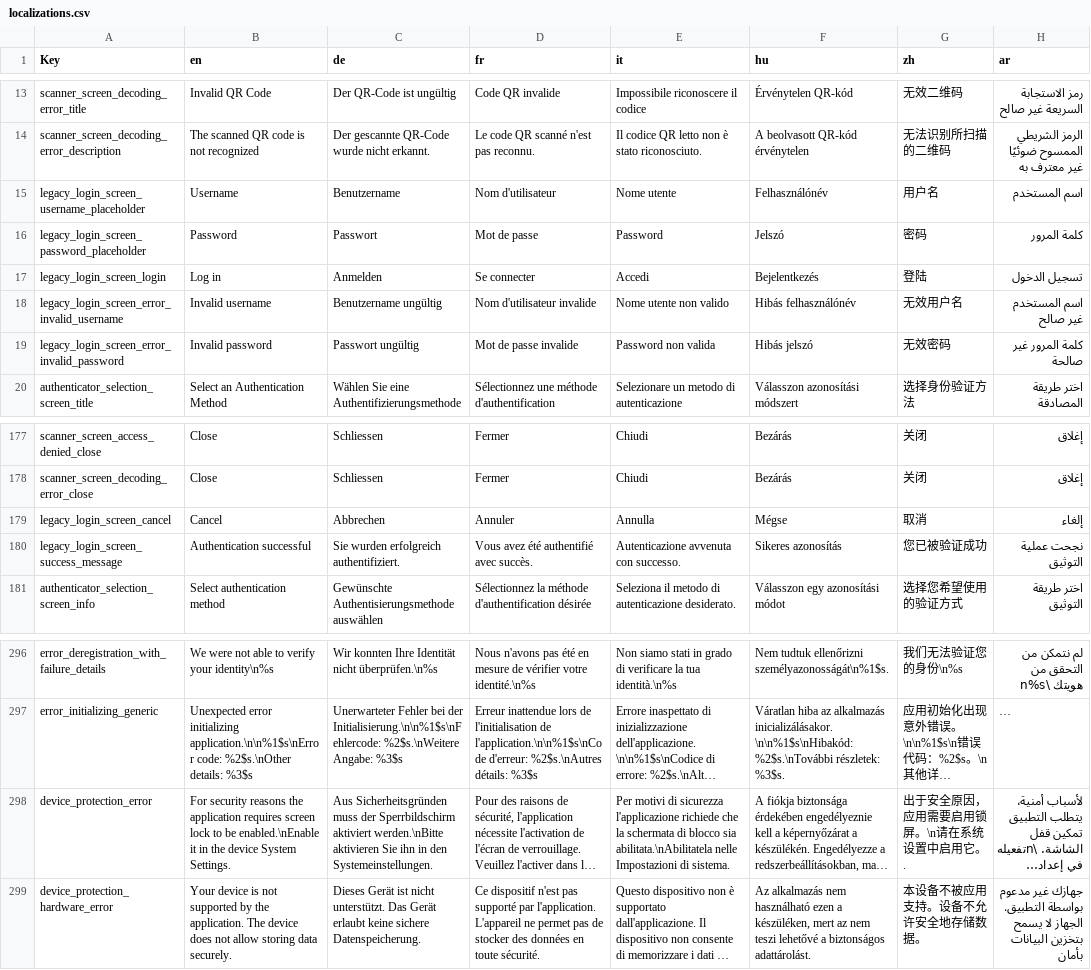
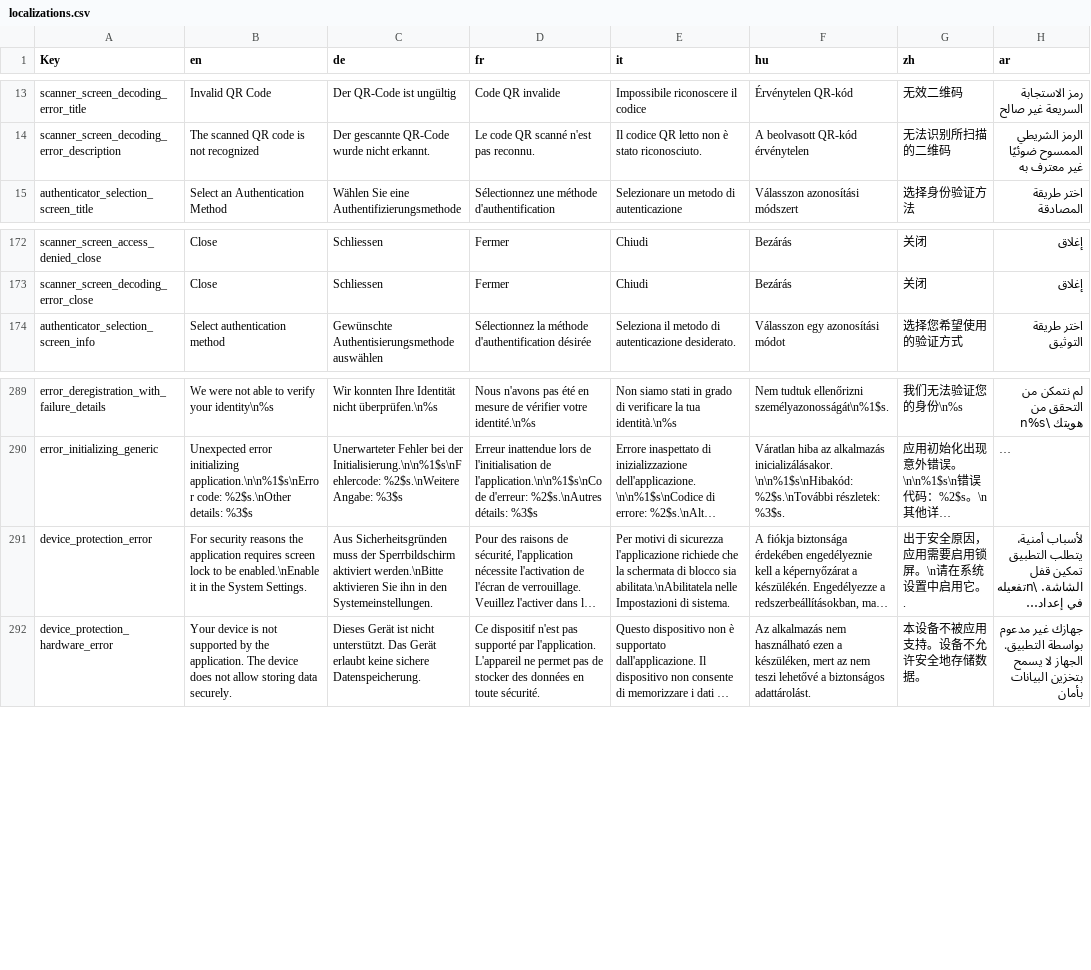
Before and after one commit to nevissecurity/nevis-access-app-localizations, a CSV file: localizations.csv, drawn as a sheet; only a part is shown, gaps mark what is left out; long unchanged cells end in …; removed rows and columns are numbered as before the commit, all else as after; the diff names each change by its address in the sheet, - before the commit and + after, or states it on an @@ line.

Commit message:
Latest development version

```diff
--- a/localizations.csv
+++ b/localizations.csv
-row 15: legacy_login_screen_username_placeholder | Username | Benutzername | Nom d'utilisateur | Nome utente | Felhasználónév | 用户名 | اسم المستخدم
-row 16: legacy_login_screen_password_placeholder | Password | Passwort | Mot de passe | Password | Jelszó | 密码 | كلمة المرور
-row 17: legacy_login_screen_login | Log in | Anmelden | Se connecter | Accedi | Bejelentkezés | 登陆 | تسجيل الدخول
-row 18: legacy_login_screen_error_invalid_username | Invalid username | Benutzername ungültig | Nom d'utilisateur invalide | Nome utente non valido | Hibás felhasználónév | 无效用户名 | اسم المستخدم غير صالح
-row 19: legacy_login_screen_error_invalid_password | Invalid password | Passwort ungültig | Mot de passe invalide | Password non valida | Hibás jelszó | 无效密码 | كلمة المرور غير صالحة
-row 179: legacy_login_screen_cancel | Cancel | Abbrechen | Annuler | Annulla | Mégse | 取消 | إلغاء
-row 180: legacy_login_screen_success_message | Authentication successful | Sie wurden erfolgreich authentifiziert. | Vous avez été authentifié avec succès. | Autenticazione avvenuta con successo. | Sikeres azonosítás | 您已被验证成功 | نجحت عملية التوثيق
-B291 (en): …in the device System Settings.
+B291 (en): …in the System Settings.
```
